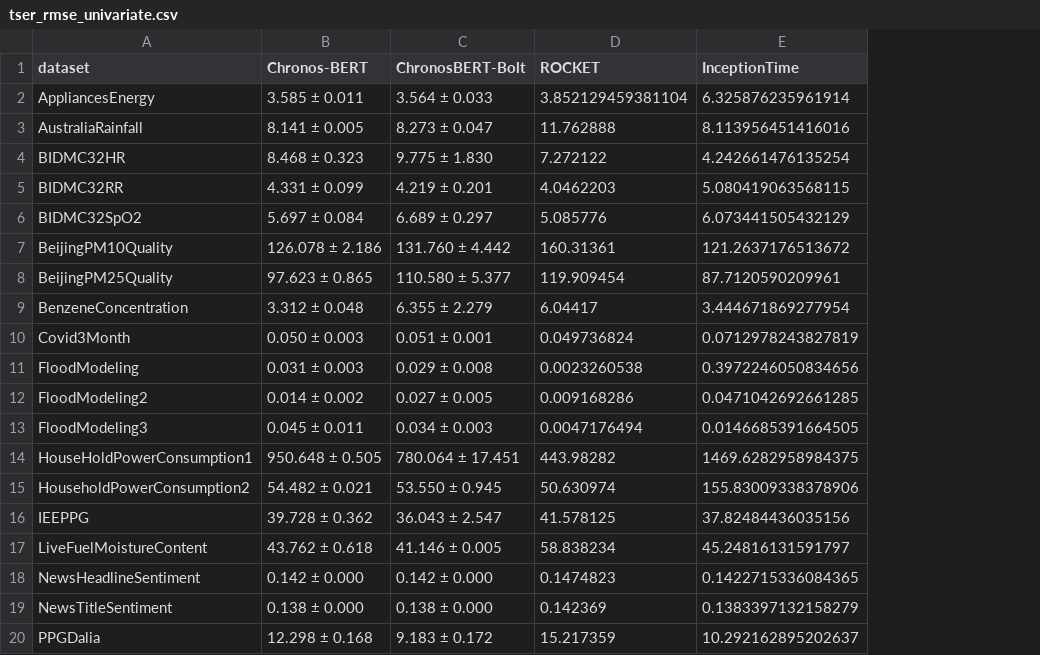
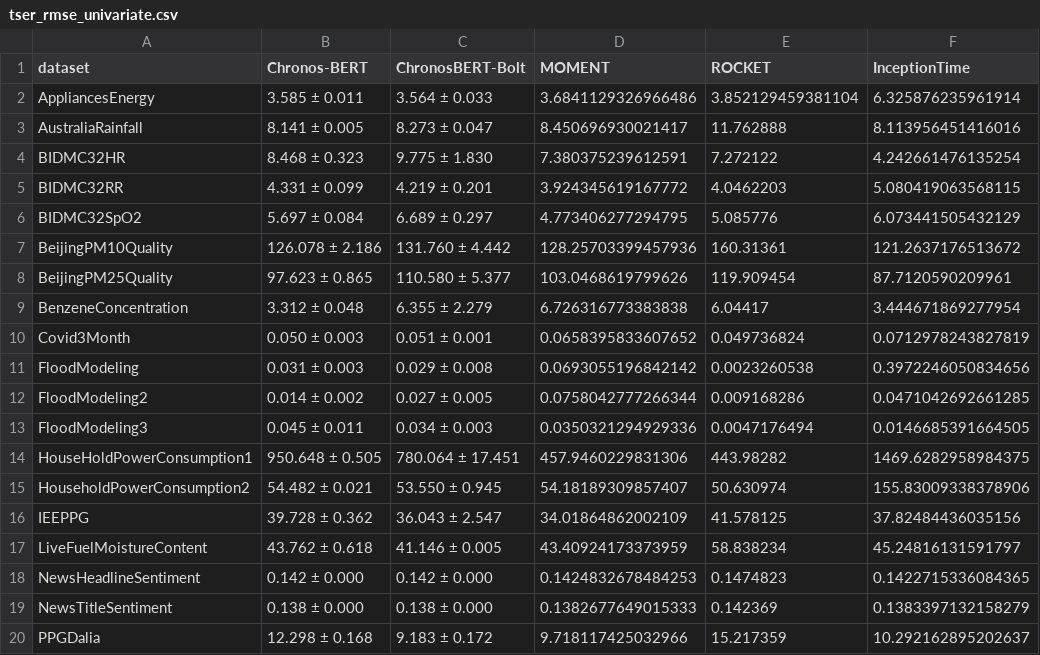
Before and after one commit to JuliusHanusch/ChronosBERT, a CSV file: Results/Finetuning/TSER/tser_rmse_univariate.csv, drawn as a sheet; only a part is shown; the diff names each change by its address in the sheet, - before the commit and + after, or states it on an @@ line.

Commit message:
Results with MOMENT

```diff
--- a/Results/Finetuning/TSER/tser_rmse_univariate.csv
+++ b/Results/Finetuning/TSER/tser_rmse_univariate.csv
+column D (MOMENT), rows 2-20: 3.6841129326966486 | 8.450696930021417 | 7.380375239612591 | 3.924345619167772 | 4.773406277294795 | 128.25703399457936 | 103.0468619799626 | 6.726316773383838 | 0.0658395833607652 | 0.0693055196842142 | 0.0758042777266344 | 0.0350321294929336 | 457.9460229831306 | 54.18189309857407 | 34.01864862002109 | 43.40924173373959 | 0.1424832678484253 | 0.1382677649015333 | 9.718117425032966
```
Also changed, not shown: Results/Finetuning/TSER/tser_rmse_multivariate.csv.
